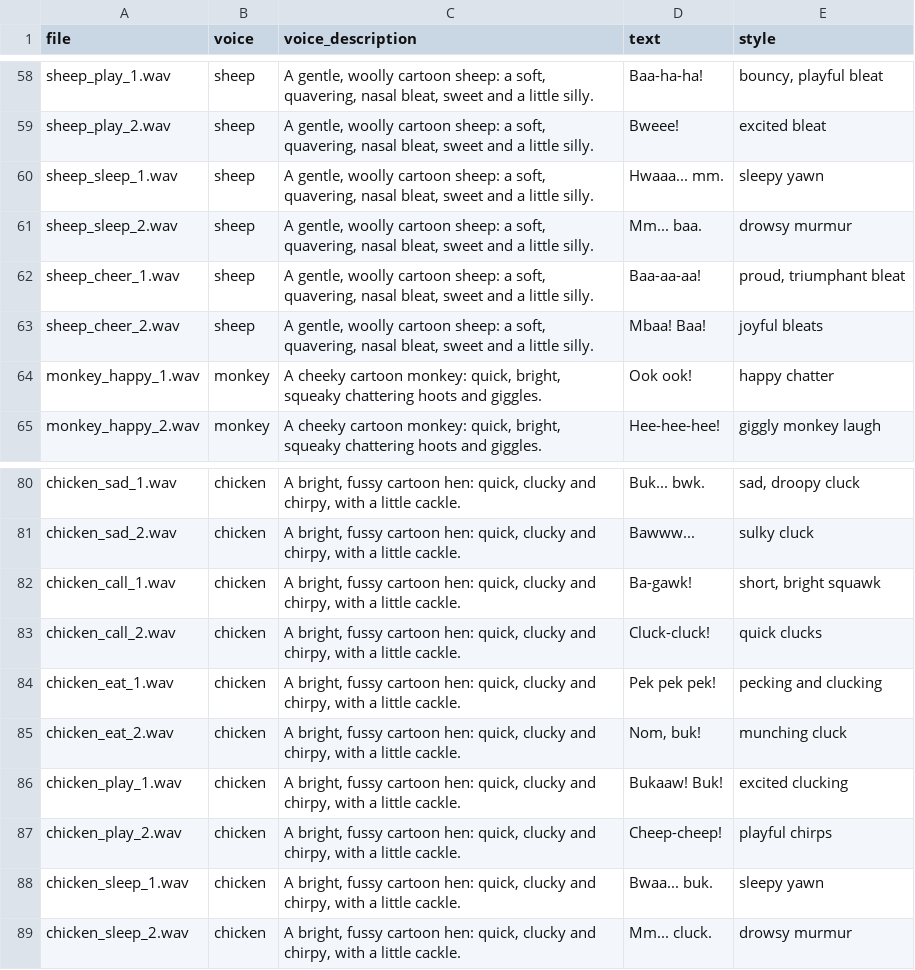
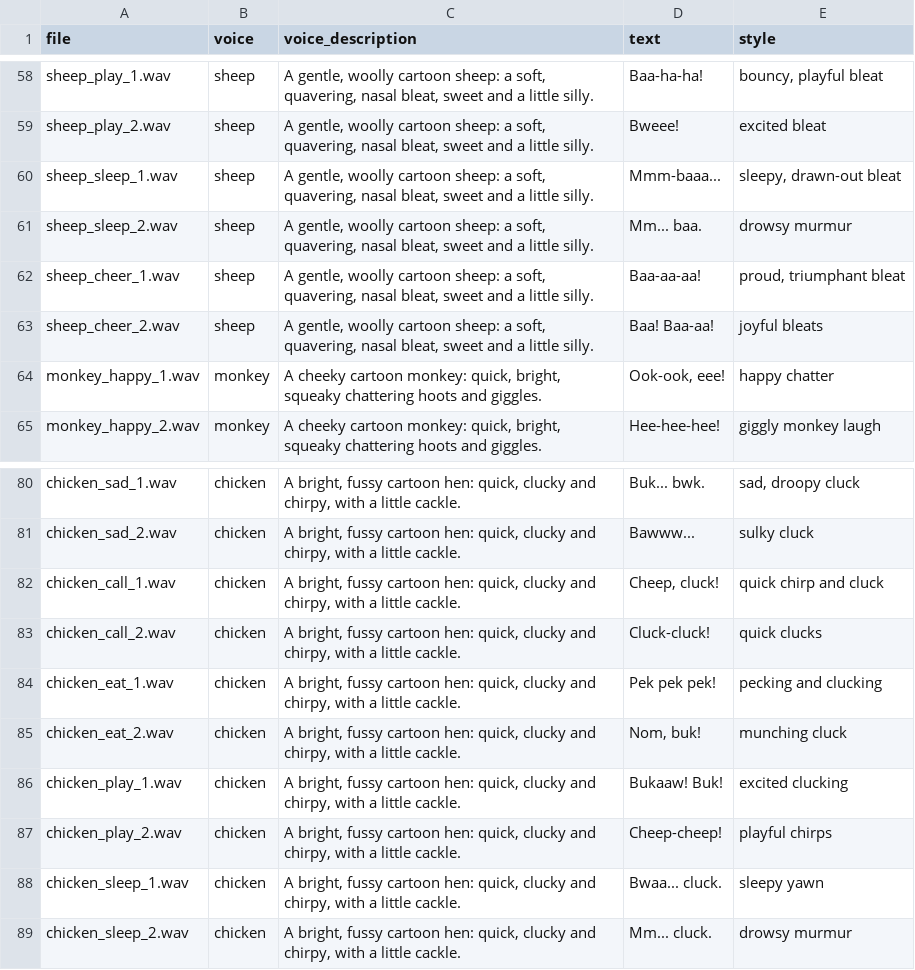
Before and after one commit to tyronewaw/hearthvale, a CSV file: voices/lines.csv, drawn as a sheet; only a part is shown, gaps mark what is left out.

```diff
--- a/voices/lines.csv
+++ b/voices/lines.csv
@@ -59,7 +59,7 @@ file,voice,voice_description,text,style
 "sheep_play_2.wav","sheep","A gentle, woolly cartoon sheep: a soft, quavering, nasal bleat, sweet and a little silly.","Bweee!","excited bleat"
-"sheep_sleep_1.wav","sheep","A gentle, woolly cartoon sheep: a soft, quavering, nasal bleat, sweet and a little silly.","Hwaaa... mm.","sleepy yawn"
+"sheep_sleep_1.wav","sheep","A gentle, woolly cartoon sheep: a soft, quavering, nasal bleat, sweet and a little silly.","Mmm-baaa...","sleepy, drawn-out bleat"
 "sheep_sleep_2.wav","sheep","A gentle, woolly cartoon sheep: a soft, quavering, nasal bleat, sweet and a little silly.","Mm... baa.","drowsy murmur"
 "sheep_cheer_1.wav","sheep","A gentle, woolly cartoon sheep: a soft, quavering, nasal bleat, sweet and a little silly.","Baa-aa-aa!","proud, triumphant bleat"
-"sheep_cheer_2.wav","sheep","A gentle, woolly cartoon sheep: a soft, quavering, nasal bleat, sweet and a little silly.","Mbaa! Baa!","joyful bleats"
-"monkey_happy_1.wav","monkey","A cheeky cartoon monkey: quick, bright, squeaky chattering hoots and giggles.","Ook ook!","happy chatter"
+"sheep_cheer_2.wav","sheep","A gentle, woolly cartoon sheep: a soft, quavering, nasal bleat, sweet and a little silly.","Baa! Baa-aa!","joyful bleats"
+"monkey_happy_1.wav","monkey","A cheeky cartoon monkey: quick, bright, squeaky chattering hoots and giggles.","Ook-ook, eee!","happy chatter"
 "monkey_happy_2.wav","monkey","A cheeky cartoon monkey: quick, bright, squeaky chattering hoots and giggles.","Hee-hee-hee!","giggly monkey laugh"
@@ -81,3 +81,3 @@ file,voice,voice_description,text,style
 "chicken_sad_2.wav","chicken","A bright, fussy cartoon hen: quick, clucky and chirpy, with a little cackle.","Bawww...","sulky cluck"
-"chicken_call_1.wav","chicken","A bright, fussy cartoon hen: quick, clucky and chirpy, with a little cackle.","Ba-gawk!","short, bright squawk"
+"chicken_call_1.wav","chicken","A bright, fussy cartoon hen: quick, clucky and chirpy, with a little cackle.","Cheep, cluck!","quick chirp and cluck"
 "chicken_call_2.wav","chicken","A bright, fussy cartoon hen: quick, clucky and chirpy, with a little cackle.","Cluck-cluck!","quick clucks"
@@ -87,3 +87,3 @@ file,voice,voice_description,text,style
 "chicken_play_2.wav","chicken","A bright, fussy cartoon hen: quick, clucky and chirpy, with a little cackle.","Cheep-cheep!","playful chirps"
-"chicken_sleep_1.wav","chicken","A bright, fussy cartoon hen: quick, clucky and chirpy, with a little cackle.","Bwaa... buk.","sleepy yawn"
+"chicken_sleep_1.wav","chicken","A bright, fussy cartoon hen: quick, clucky and chirpy, with a little cackle.","Bwaa... cluck.","sleepy yawn"
 "chicken_sleep_2.wav","chicken","A bright, fussy cartoon hen: quick, clucky and chirpy, with a little cackle.","Mm... cluck.","drowsy murmur"
```
Also changed, not shown: 4 other files.
